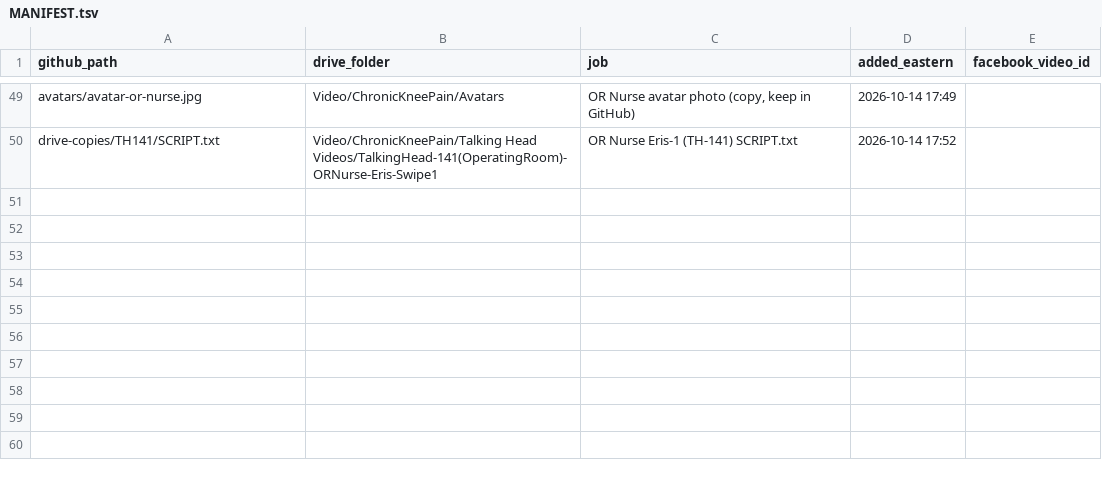
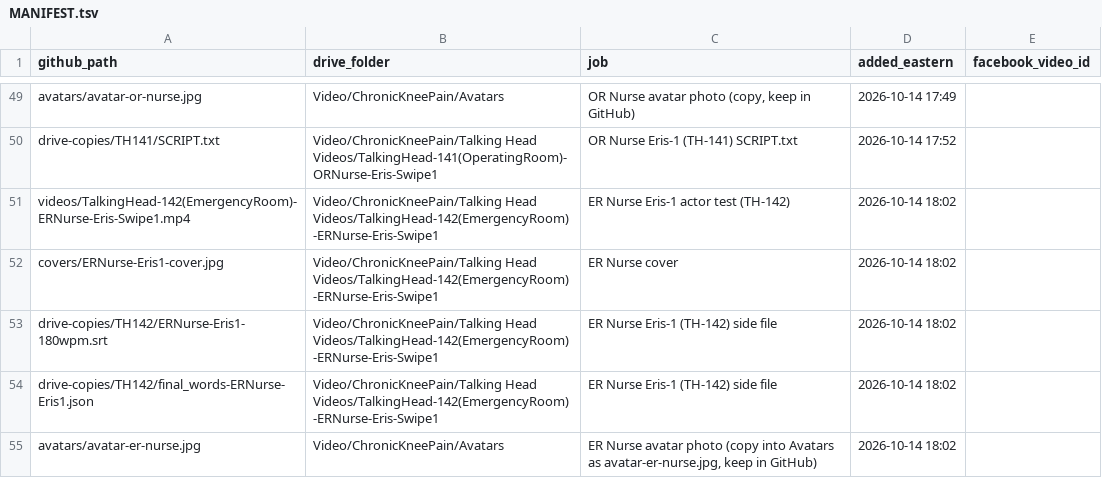
Before and after one commit to jamaljenkinspromo-cpu/kr-videos, a TSV file: MANIFEST.tsv, drawn as a sheet; only a part is shown, gaps mark what is left out.

```diff
--- a/MANIFEST.tsv
+++ b/MANIFEST.tsv
@@ -50 +50,6 @@ avatars/avatar-or-nurse.jpg	Video/ChronicKneePain/Avatars	OR Nurse avatar photo
 drive-copies/TH141/SCRIPT.txt	Video/ChronicKneePain/Talking Head Videos/TalkingHead-141(OperatingRoom)-ORNurse-Eris-Swipe1	OR Nurse Eris-1 (TH-141) SCRIPT.txt	2026-10-14 17:52	
+videos/TalkingHead-142(EmergencyRoom)-ERNurse-Eris-Swipe1.mp4	Video/ChronicKneePain/Talking Head Videos/TalkingHead-142(EmergencyRoom)-ERNurse-Eris-Swipe1	ER Nurse Eris-1 actor test (TH-142)	2026-10-14 18:02	
+covers/ERNurse-Eris1-cover.jpg	Video/ChronicKneePain/Talking Head Videos/TalkingHead-142(EmergencyRoom)-ERNurse-Eris-Swipe1	ER Nurse cover	2026-10-14 18:02	
+drive-copies/TH142/ERNurse-Eris1-180wpm.srt	Video/ChronicKneePain/Talking Head Videos/TalkingHead-142(EmergencyRoom)-ERNurse-Eris-Swipe1	ER Nurse Eris-1 (TH-142) side file	2026-10-14 18:02	
+drive-copies/TH142/final_words-ERNurse-Eris1.json	Video/ChronicKneePain/Talking Head Videos/TalkingHead-142(EmergencyRoom)-ERNurse-Eris-Swipe1	ER Nurse Eris-1 (TH-142) side file	2026-10-14 18:02	
+avatars/avatar-er-nurse.jpg	Video/ChronicKneePain/Avatars	ER Nurse avatar photo (copy into Avatars as avatar-er-nurse.jpg, keep in GitHub)	2026-10-14 18:02	
```
Also changed, not shown: 4 other files.
